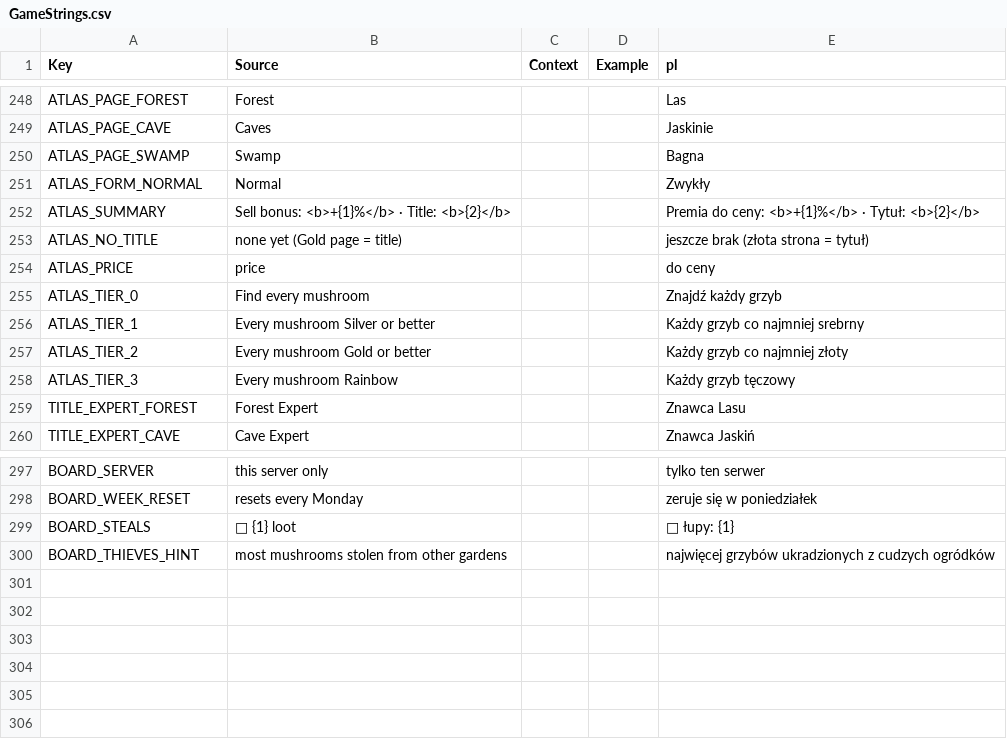
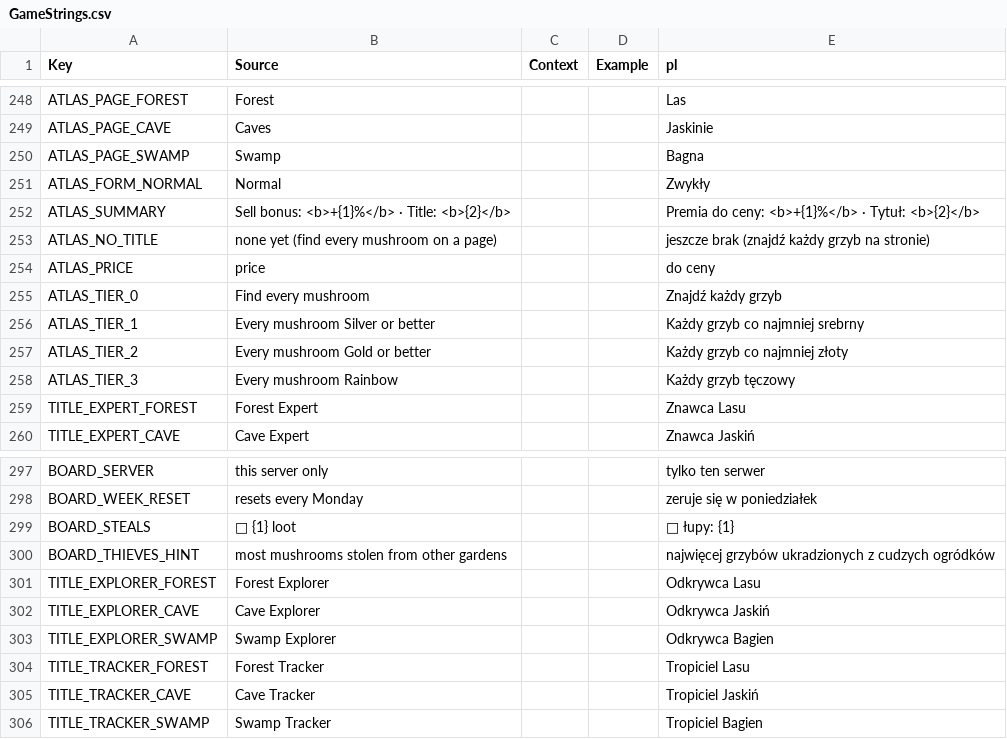
Before and after one commit to sybdev007/mushrooms, a CSV file: src/localization/GameStrings.csv, drawn as a sheet; only a part is shown, gaps mark what is left out.

```diff
--- a/src/localization/GameStrings.csv
+++ b/src/localization/GameStrings.csv
@@ -252,3 +252,3 @@ ATLAS_FORM_NORMAL,Normal,,,Zwykły
 ATLAS_SUMMARY,Sell bonus: <b>+{1}%</b>  ·  Title: <b>{2}</b>,,,Premia do ceny: <b>+{1}%</b>  ·  Tytuł: <b>{2}</b>
-ATLAS_NO_TITLE,none yet (Gold page = title),,,jeszcze brak (złota strona = tytuł)
+ATLAS_NO_TITLE,none yet (find every mushroom on a page),,,jeszcze brak (znajdź każdy grzyb na stronie)
 ATLAS_PRICE,price,,,do ceny
@@ -300 +300,7 @@ BOARD_STEALS,🏃 {1} loot,,,🏃 łupy: {1}
 BOARD_THIEVES_HINT,most mushrooms stolen from other gardens,,,najwięcej grzybów ukradzionych z cudzych ogródków
+TITLE_EXPLORER_FOREST,Forest Explorer,,,Odkrywca Lasu
+TITLE_EXPLORER_CAVE,Cave Explorer,,,Odkrywca Jaskiń
+TITLE_EXPLORER_SWAMP,Swamp Explorer,,,Odkrywca Bagien
+TITLE_TRACKER_FOREST,Forest Tracker,,,Tropiciel Lasu
+TITLE_TRACKER_CAVE,Cave Tracker,,,Tropiciel Jaskiń
+TITLE_TRACKER_SWAMP,Swamp Tracker,,,Tropiciel Bagien
```
Also changed, not shown: 5 other files.
